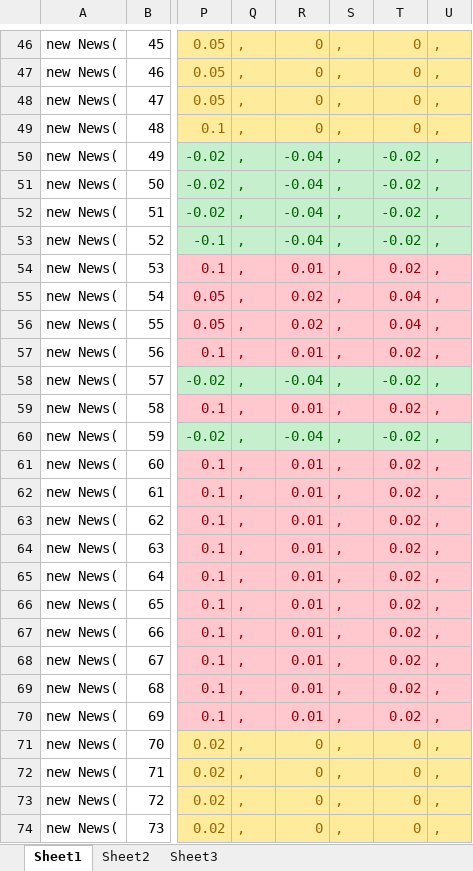
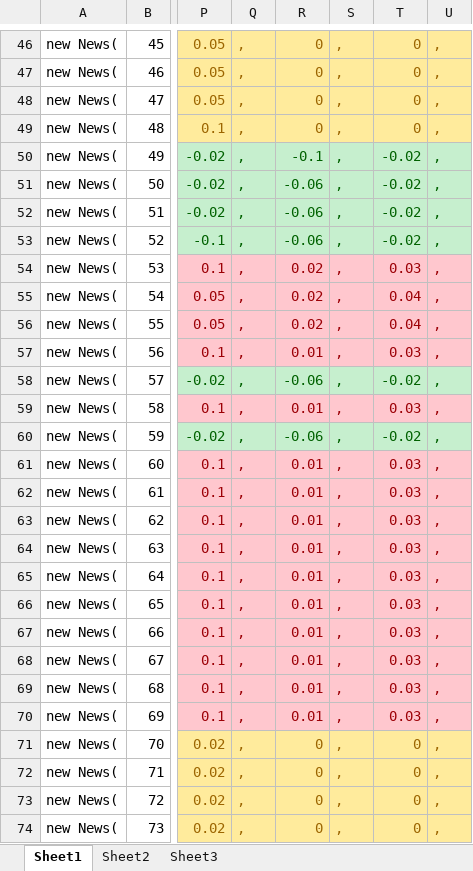
Before and after one commit to NochiGao/Journalist, an Excel workbook: Documentation/MasterNews.xlsx, sheet Sheet1, drawn as a sheet; only a part is shown, gaps mark what is left out; values as stored, in another font and other column widths than the file's, no borders; the diff covers the shown part only; the diff names each change by its address in the sheet, - before the commit and + after, or states it on an @@ line.

```diff
--- a/Documentation/MasterNews.xlsx (sheet Sheet1)
+++ b/Documentation/MasterNews.xlsx (sheet Sheet1)
-R50: -0.04
+R50: -0.1
-R51:R53: -0.04
+R51:R53: -0.06
-R54: 0.01
+R54: 0.02
-T54: 0.02
+T54: 0.03
-T57: 0.02
+T57: 0.03
-R58: -0.04
+R58: -0.06
-T59: 0.02
+T59: 0.03
-R60: -0.04
+R60: -0.06
-T61:T70: 0.02
+T61:T70: 0.03
```
Also changed, not shown: 5 added rows and 20 edited cells elsewhere in this sheet, 4 other files.
